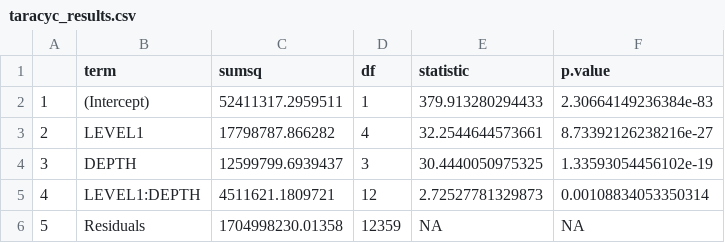
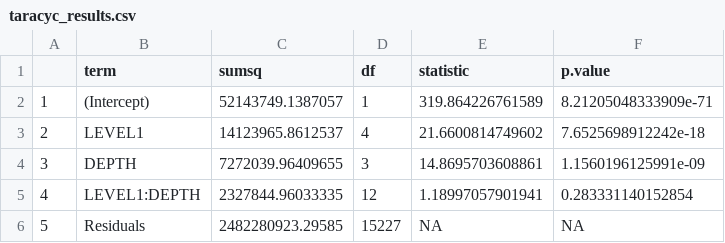
Before and after one commit to heathervant/DSCI_552-heather_harjyot_taracyc_analysis, a CSV file: results/taracyc_results.csv, drawn as a sheet.

Commit message:
Added results folder

```diff
--- a/results/taracyc_results.csv
+++ b/results/taracyc_results.csv
@@ -1,6 +1,6 @@
 "","term","sumsq","df","statistic","p.value"
-"1","(Intercept)",52411317.2959511,1,379.913280294433,2.30664149236384e-83
-"2","LEVEL1",17798787.866282,4,32.2544644573661,8.73392126238216e-27
-"3","DEPTH",12599799.6939437,3,30.4440050975325,1.33593054456102e-19
-"4","LEVEL1:DEPTH",4511621.1809721,12,2.72527781329873,0.00108834053350314
-"5","Residuals",1704998230.01358,12359,NA,NA
+"1","(Intercept)",52143749.1387057,1,319.864226761589,8.21205048333909e-71
+"2","LEVEL1",14123965.8612537,4,21.6600814749602,7.6525698912242e-18
+"3","DEPTH",7272039.96409655,3,14.8695703608861,1.1560196125991e-09
+"4","LEVEL1:DEPTH",2327844.96033335,12,1.18997057901941,0.283331140152854
+"5","Residuals",2482280923.29585,15227,NA,NA
```
Also changed, not shown: 10 other files.
